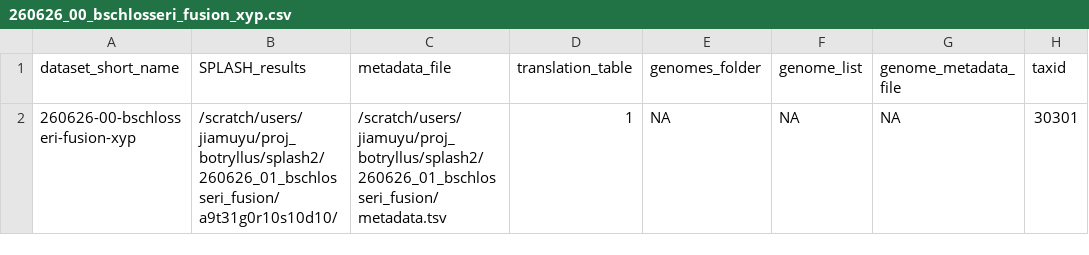
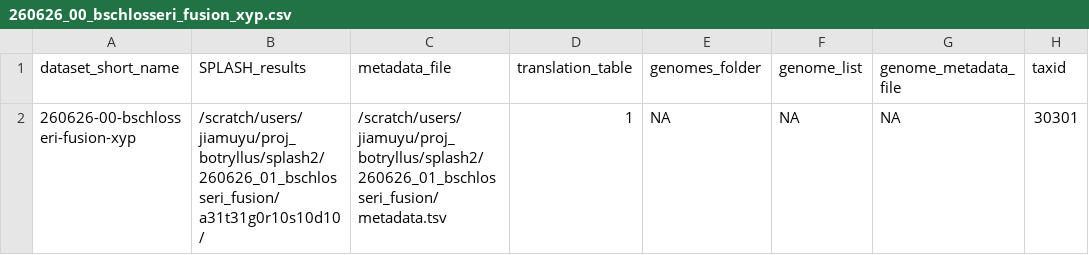
Before and after one commit to chstellar/flash26, a CSV file: 260626_00_bschlosseri_fusion_xyp.csv, drawn as a sheet.

```diff
--- a/260626_00_bschlosseri_fusion_xyp.csv
+++ b/260626_00_bschlosseri_fusion_xyp.csv
@@ -1,2 +1,2 @@
 dataset_short_name,SPLASH_results,metadata_file,translation_table,genomes_folder,genome_list,genome_metadata_file,taxid
-260626-00-bschlosseri-fusion-xyp,/scratch/users/jiamuyu/proj_botryllus/splash2/260626_01_bschlosseri_fusion/a9t31g0r10s10d10/,/scratch/users/jiamuyu/proj_botryllus/splash2/260626_01_bschlosseri_fusion/metadata.tsv,1,NA,NA,NA,30301
+260626-00-bschlosseri-fusion-xyp,/scratch/users/jiamuyu/proj_botryllus/splash2/260626_01_bschlosseri_fusion/a31t31g0r10s10d10/,/scratch/users/jiamuyu/proj_botryllus/splash2/260626_01_bschlosseri_fusion/metadata.tsv,1,NA,NA,NA,30301
```
Also changed, not shown: 3 other files.
